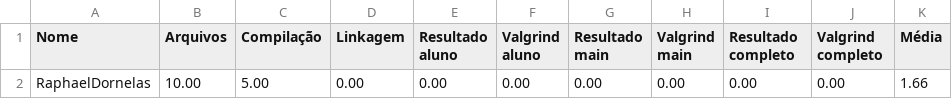
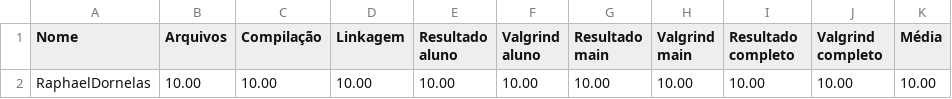
Before and after one commit to raphaelitos/exercicios-gerais, a CSV file: 06_alocacao_dinamica/02_TAD_dinamico/TAD_pont_04/Resultado.csv, drawn as a sheet; removed rows and columns are numbered as before the commit, all else as after; the diff names each change by its address in the sheet, - before the commit and + after, or states it on an @@ line.

```diff
--- a/06_alocacao_dinamica/02_TAD_dinamico/TAD_pont_04/Resultado.csv
+++ b/06_alocacao_dinamica/02_TAD_dinamico/TAD_pont_04/Resultado.csv
-row 2: RaphaelDornelas | 10.00 | 5.00 | 0.00 | 0.00 | 0.00 | 0.00 | 0.00 | 0.00 | 0.00 | 1.66
+row 2: RaphaelDornelas | 10.00 | 10.00 | 10.00 | 10.00 | 10.00 | 10.00 | 10.00 | 10.00 | 10.00 | 10.00
```
Also changed, not shown: 13 other files.
